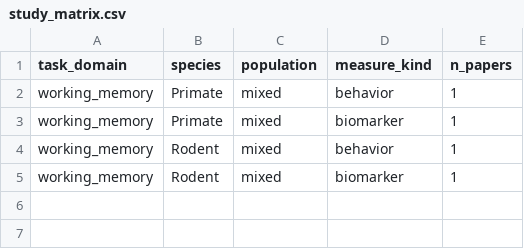
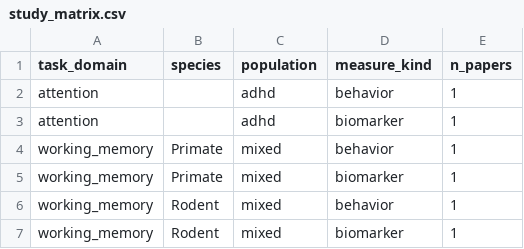
Before and after one commit to 6latt/catecholamine, a CSV file: reports/study_matrix.csv, drawn as a sheet.

```diff
--- a/reports/study_matrix.csv
+++ b/reports/study_matrix.csv
@@ -1,2 +1,4 @@
 task_domain,species,population,measure_kind,n_papers
+attention,,adhd,behavior,1
+attention,,adhd,biomarker,1
 working_memory,Primate,mixed,behavior,1
```
Also changed, not shown: data/derived/master_dataset.csv, 16 other files.
